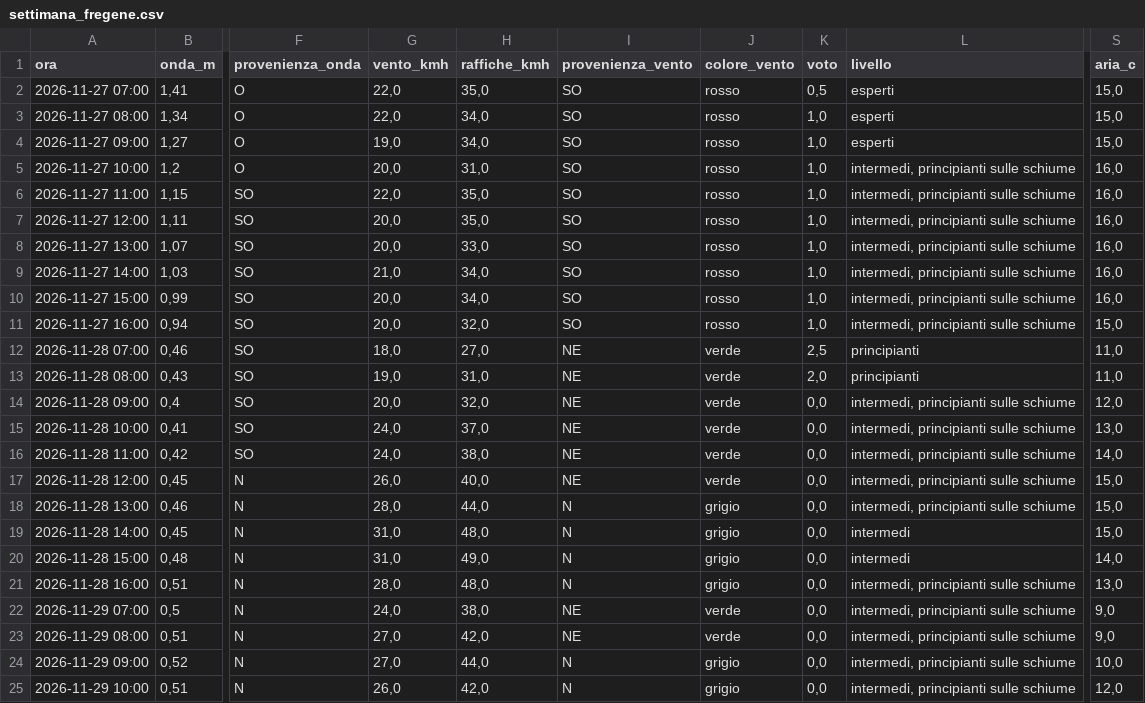
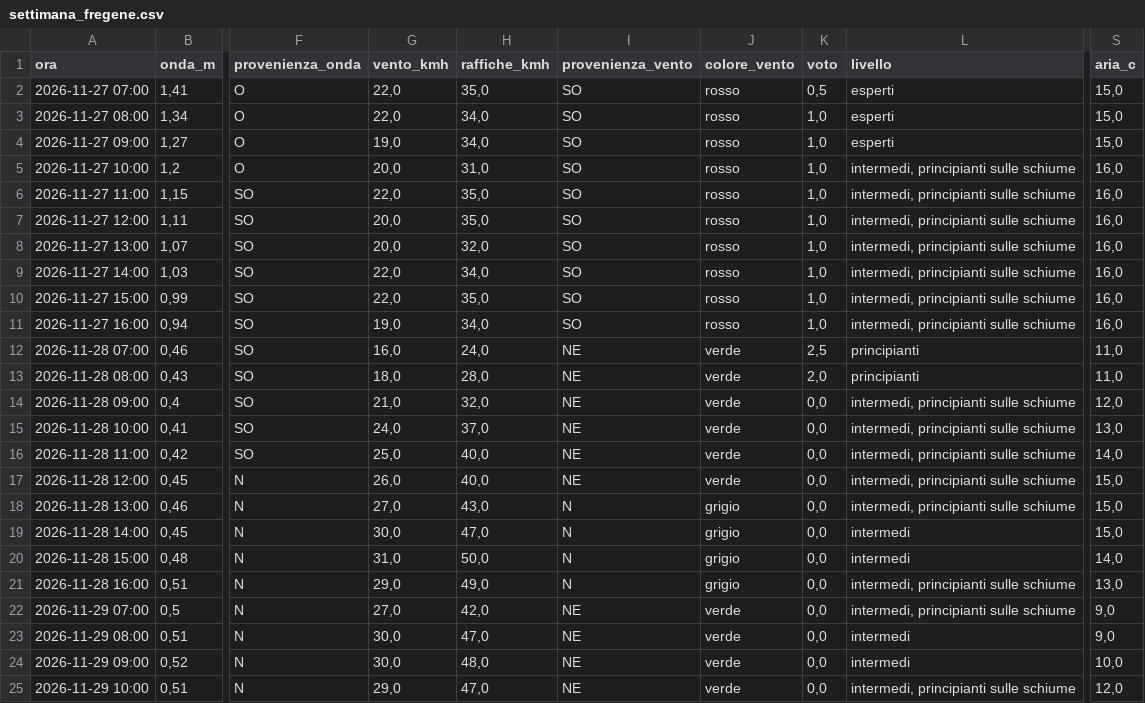
Before and after one commit to enricomariacaporossi/surf-lazio, a CSV file: data/settimana_fregene.csv, drawn as a sheet; only a part is shown, gaps mark what is left out; the diff covers the shown part only; the diff names each change by its address in the sheet, - before the commit and + after, or states it on an @@ line.

```diff
--- a/data/settimana_fregene.csv
+++ b/data/settimana_fregene.csv
-H8 (raffiche_kmh): 33,0
+H8 (raffiche_kmh): 32,0
-G9 (vento_kmh): 21,0
+G9 (vento_kmh): 22,0
-G10 (vento_kmh): 20,0
+G10 (vento_kmh): 22,0
-H10 (raffiche_kmh): 34,0
+H10 (raffiche_kmh): 35,0
-G11 (vento_kmh): 20,0
+G11 (vento_kmh): 19,0
-H11 (raffiche_kmh): 32,0
+H11 (raffiche_kmh): 34,0
-S11 (aria_c): 15,0
+S11 (aria_c): 16,0
-G12 (vento_kmh): 18,0
+G12 (vento_kmh): 16,0
-H12 (raffiche_kmh): 27,0
+H12 (raffiche_kmh): 24,0
-G13 (vento_kmh): 19,0
+G13 (vento_kmh): 18,0
-H13 (raffiche_kmh): 31,0
+H13 (raffiche_kmh): 28,0
-G14 (vento_kmh): 20,0
+G14 (vento_kmh): 21,0
-G16 (vento_kmh): 24,0
+G16 (vento_kmh): 25,0
-H16 (raffiche_kmh): 38,0
+H16 (raffiche_kmh): 40,0
-G18 (vento_kmh): 28,0
+G18 (vento_kmh): 27,0
-H18 (raffiche_kmh): 44,0
+H18 (raffiche_kmh): 43,0
-G19 (vento_kmh): 31,0
+G19 (vento_kmh): 30,0
-H19 (raffiche_kmh): 48,0
+H19 (raffiche_kmh): 47,0
-H20 (raffiche_kmh): 49,0
+H20 (raffiche_kmh): 50,0
-G21 (vento_kmh): 28,0
+G21 (vento_kmh): 29,0
-H21 (raffiche_kmh): 48,0
+H21 (raffiche_kmh): 49,0
-G22 (vento_kmh): 24,0
+G22 (vento_kmh): 27,0
-H22 (raffiche_kmh): 38,0
+H22 (raffiche_kmh): 42,0
-G23:G24 (vento_kmh): 27,0
+G23:G24 (vento_kmh): 30,0
-H23 (raffiche_kmh): 42,0
+H23 (raffiche_kmh): 47,0
-L23:L24 (livello): intermedi, principianti sulle schiume
+L23:L24 (livello): intermedi
-H24 (raffiche_kmh): 44,0
+H24 (raffiche_kmh): 48,0
-I24:I25 (provenienza_vento): N
+I24:I25 (provenienza_vento): NE
-J24:J25 (colore_vento): grigio
+J24:J25 (colore_vento): verde
-G25 (vento_kmh): 26,0
+G25 (vento_kmh): 29,0
-H25 (raffiche_kmh): 42,0
+H25 (raffiche_kmh): 47,0
```
Also changed, not shown: 38 edited cells elsewhere in this file, data/settimana_santa-severa.csv, data/settimana_secret-spot.csv, 2 other files.
